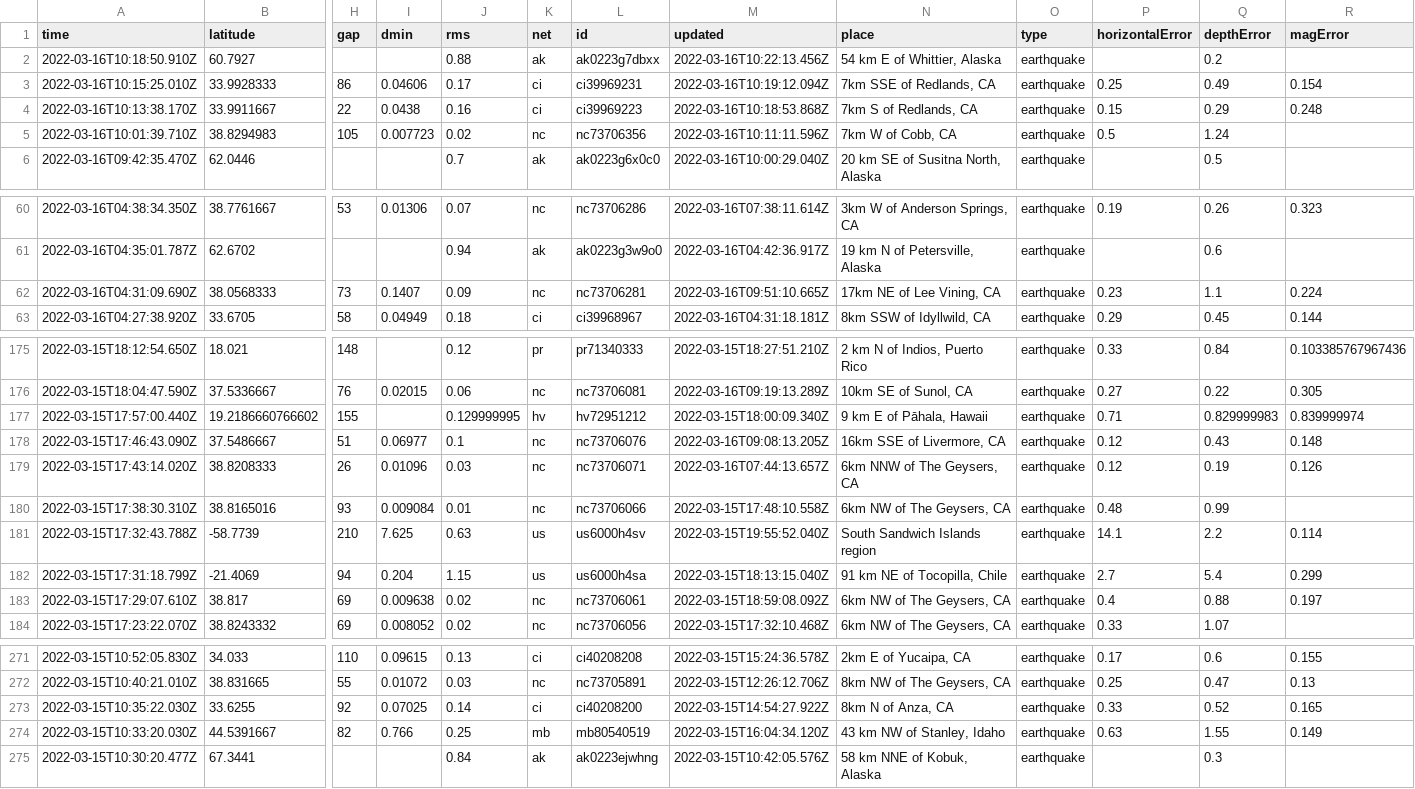
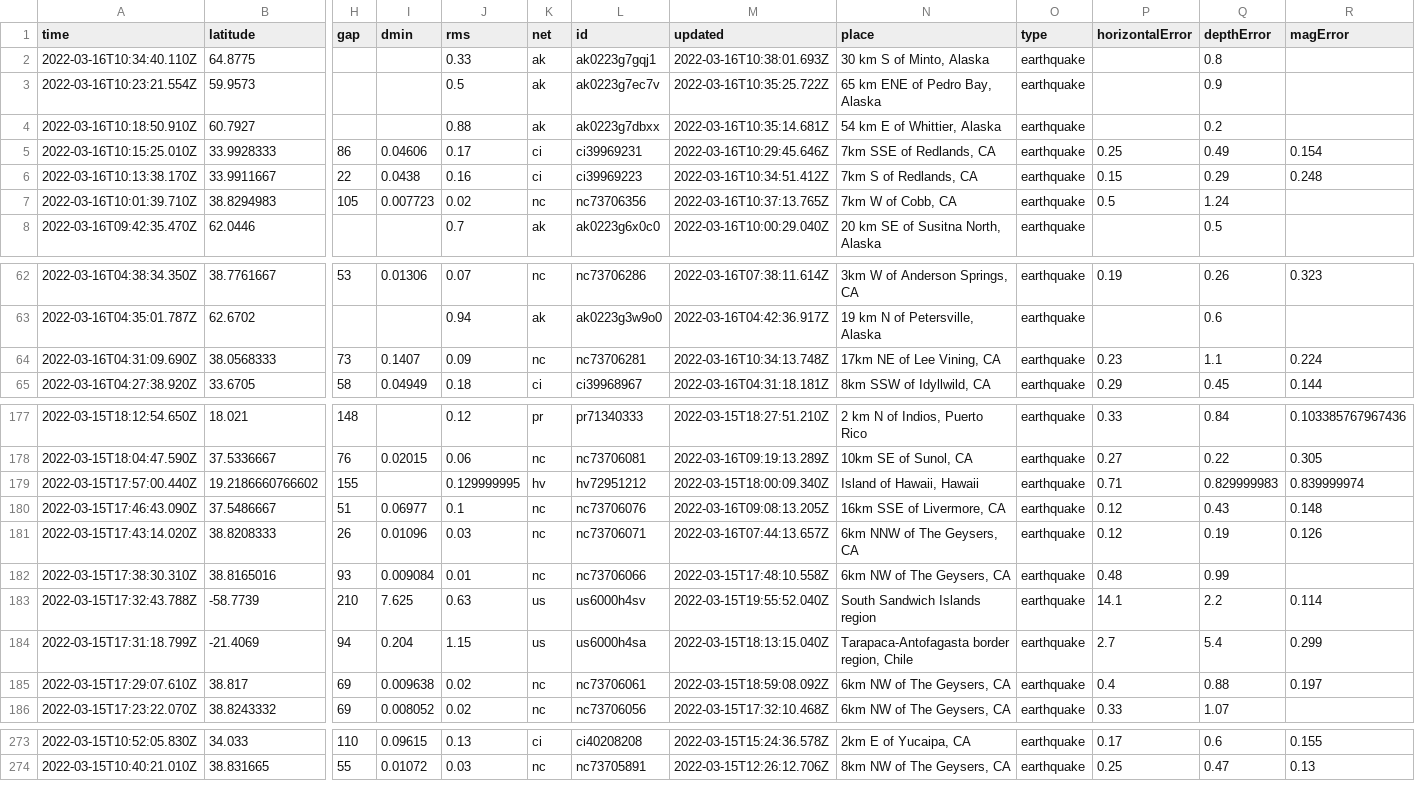
Before and after one commit to profrobwells/nicar22-github-actions, a CSV file: usgs_current.csv, drawn as a sheet; only a part is shown, gaps mark what is left out; removed rows and columns are numbered as before the commit, all else as after; rows hold the shown columns only; the diff covers the shown part only; the diff names each change by its address in the sheet, - before the commit and + after, or states it on an @@ line.

```diff
--- a/usgs_current.csv
+++ b/usgs_current.csv
+row 2: 2022-03-16T10:34:40.110Z | 64.8775 |  |  | 0.33 | ak | ak0223g7gqj1 | 2022-03-16T10:38:01.693Z | 30 km S of Minto, Alaska | earthquake |  | 0.8
+row 3: 2022-03-16T10:23:21.554Z | 59.9573 |  |  | 0.5 | ak | ak0223g7ec7v | 2022-03-16T10:35:25.722Z | 65 km ENE of Pedro Bay, Alaska | earthquake |  | 0.9
-M4 (updated): 2022-03-16T10:22:13.456Z
+M4 (updated): 2022-03-16T10:35:14.681Z
-M5 (updated): 2022-03-16T10:19:12.094Z
+M5 (updated): 2022-03-16T10:29:45.646Z
-M6 (updated): 2022-03-16T10:18:53.868Z
+M6 (updated): 2022-03-16T10:34:51.412Z
-M7 (updated): 2022-03-16T10:11:11.596Z
+M7 (updated): 2022-03-16T10:37:13.765Z
-M64 (updated): 2022-03-16T09:51:10.665Z
+M64 (updated): 2022-03-16T10:34:13.748Z
-N179 (place): 9 km E of Pāhala, Hawaii
+N179 (place): Island of Hawaii, Hawaii
-N184 (place): 91 km NE of Tocopilla, Chile
+N184 (place): Tarapaca-Antofagasta border region, Chile
-row 273: 2022-03-15T10:35:22.030Z | 33.6255 | 92 | 0.07025 | 0.14 | ci | ci40208200 | 2022-03-15T14:54:27.922Z | 8km N of Anza, CA | earthquake | 0.33 | 0.52 | 0.165
-row 274: 2022-03-15T10:33:20.030Z | 44.5391667 | 82 | 0.766 | 0.25 | mb | mb80540519 | 2022-03-15T16:04:34.120Z | 43 km NW of Stanley, Idaho | earthquake | 0.63 | 1.55 | 0.149
-row 275: 2022-03-15T10:30:20.477Z | 67.3441 |  |  | 0.84 | ak | ak0223ejwhng | 2022-03-15T10:42:05.576Z | 58 km NNE of Kobuk, Alaska | earthquake |  | 0.3
```
Also changed, not shown: 7 edited cells elsewhere in this file, usgs_main.csv.
